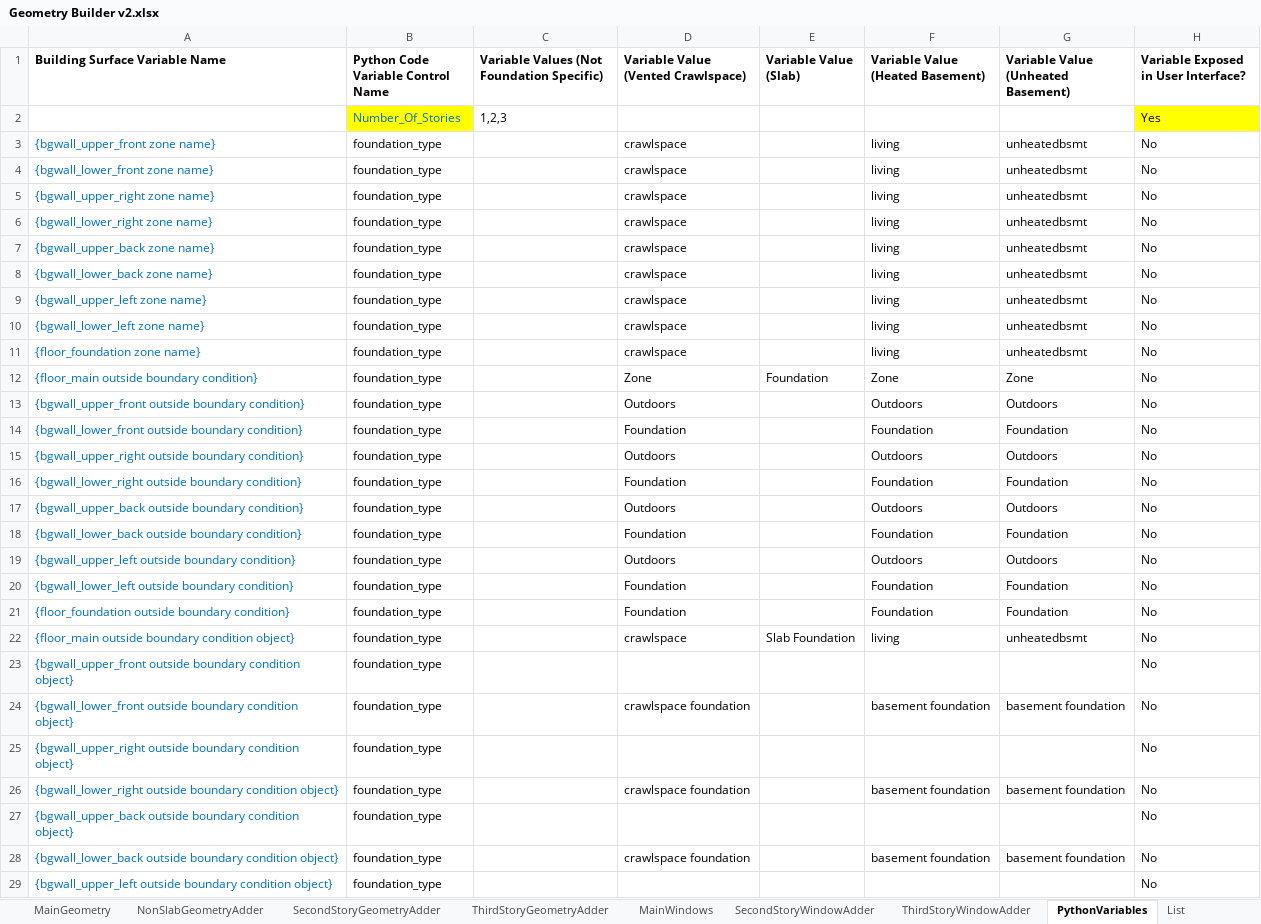
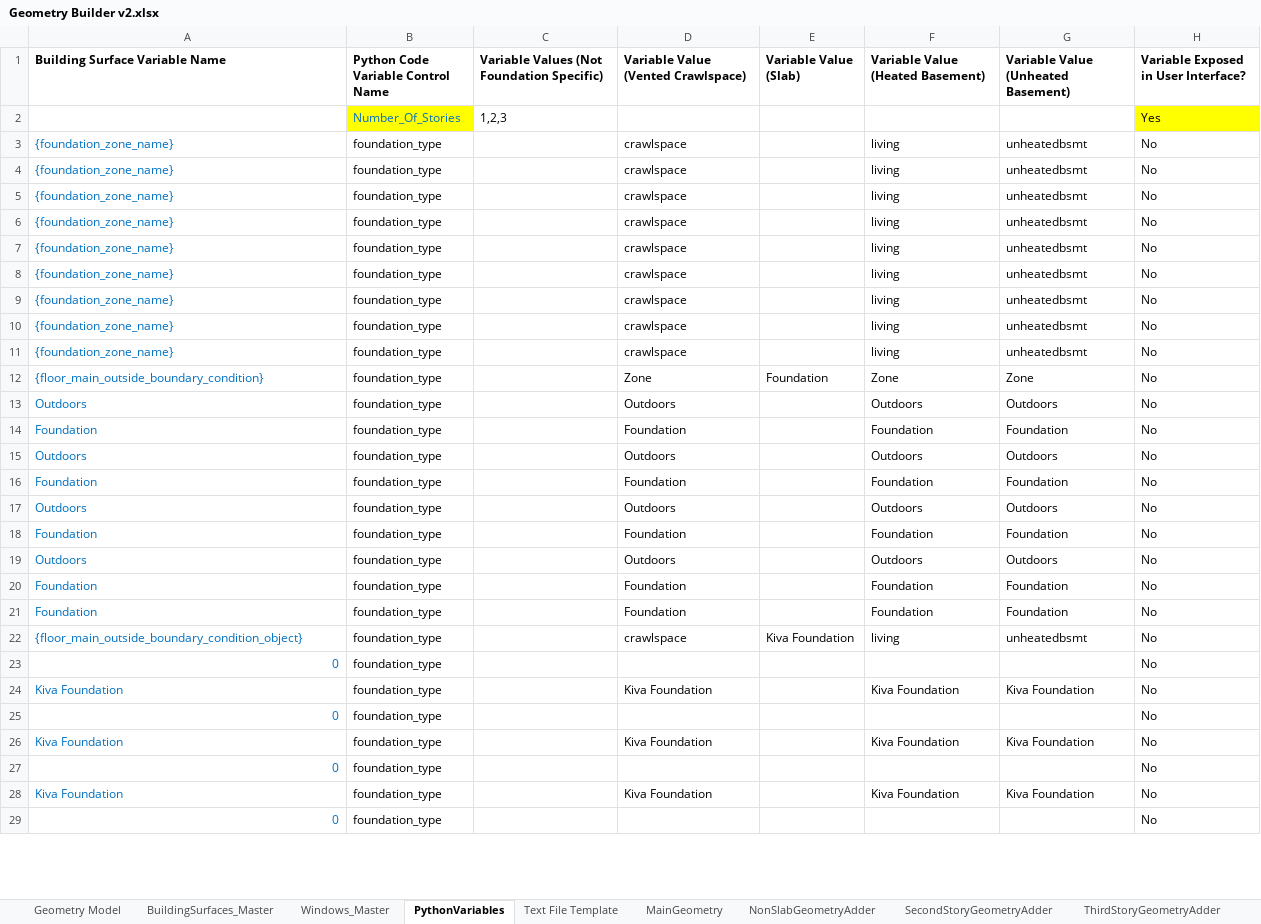
Before and after one commit to PtarmiganConsulting/REEDR, an Excel workbook: Toolkit/Geometry Builder v2.xlsx, sheet PythonVariables, drawn as a sheet; only a part is shown; values as stored, in another font and other column widths than the file's, no borders; removed rows and columns are numbered as before the commit, all else as after; the diff covers the shown part only; the diff names each change by its address in the sheet, - before the commit and + after, or states it on an @@ line.

Commit message:
all scaling geometry variables now being computed. testing that they work.

```diff
--- a/Toolkit/Geometry Builder v2.xlsx (sheet PythonVariables)
+++ b/Toolkit/Geometry Builder v2.xlsx (sheet PythonVariables)
@@ sheet tab order changed: Geometry Model | BuildingSurfaces_Master | Windows_Master | PythonVariables | Text File Template | MainGeometry | NonSlabGeometryAdder | SecondStoryGeometryAdder | ThirdStoryGeometryAdder @@
-A3 (Building Surface Variable Name): {bgwall_upper_front zone name}
+A3 (Building Surface Variable Name): {foundation_zone_name}
-A4 (Building Surface Variable Name): {bgwall_lower_front zone name}
+A4 (Building Surface Variable Name): {foundation_zone_name}
-A5 (Building Surface Variable Name): {bgwall_upper_right zone name}
+A5 (Building Surface Variable Name): {foundation_zone_name}
-A6 (Building Surface Variable Name): {bgwall_lower_right zone name}
+A6 (Building Surface Variable Name): {foundation_zone_name}
-A7 (Building Surface Variable Name): {bgwall_upper_back zone name}
+A7 (Building Surface Variable Name): {foundation_zone_name}
-A8 (Building Surface Variable Name): {bgwall_lower_back zone name}
+A8 (Building Surface Variable Name): {foundation_zone_name}
-A9 (Building Surface Variable Name): {bgwall_upper_left zone name}
+A9 (Building Surface Variable Name): {foundation_zone_name}
-A10 (Building Surface Variable Name): {bgwall_lower_left zone name}
+A10 (Building Surface Variable Name): {foundation_zone_name}
-A11 (Building Surface Variable Name): {floor_foundation zone name}
+A11 (Building Surface Variable Name): {foundation_zone_name}
-A12 (Building Surface Variable Name): {floor_main outside boundary condition}
+A12 (Building Surface Variable Name): {floor_main_outside_boundary_condition}
-A13 (Building Surface Variable Name): {bgwall_upper_front outside boundary condition}
+A13 (Building Surface Variable Name): Outdoors
-A14 (Building Surface Variable Name): {bgwall_lower_front outside boundary condition}
+A14 (Building Surface Variable Name): Foundation
-A15 (Building Surface Variable Name): {bgwall_upper_right outside boundary condition}
+A15 (Building Surface Variable Name): Outdoors
-A16 (Building Surface Variable Name): {bgwall_lower_right outside boundary condition}
+A16 (Building Surface Variable Name): Foundation
-A17 (Building Surface Variable Name): {bgwall_upper_back outside boundary condition}
+A17 (Building Surface Variable Name): Outdoors
-A18 (Building Surface Variable Name): {bgwall_lower_back outside boundary condition}
+A18 (Building Surface Variable Name): Foundation
-A19 (Building Surface Variable Name): {bgwall_upper_left outside boundary condition}
+A19 (Building Surface Variable Name): Outdoors
-A20 (Building Surface Variable Name): {bgwall_lower_left outside boundary condition}
+A20 (Building Surface Variable Name): Foundation
-A21 (Building Surface Variable Name): {floor_foundation outside boundary condition}
+A21 (Building Surface Variable Name): Foundation
-A22 (Building Surface Variable Name): {floor_main outside boundary condition object}
+A22 (Building Surface Variable Name): {floor_main_outside_boundary_condition_object}
-E22 (Variable Value (Slab)): Slab Foundation
+E22 (Variable Value (Slab)): Kiva Foundation
-A23 (Building Surface Variable Name): {bgwall_upper_front outside boundary condition object}
+A23 (Building Surface Variable Name): 0
-row 24: {bgwall_lower_front outside boundary condition object} | foundation_type |  | crawlspace foundation |  | basement foundation | basement foundation | No
+row 24: Kiva Foundation | foundation_type |  | Kiva Foundation |  | Kiva Foundation | Kiva Foundation | No
-A25 (Building Surface Variable Name): {bgwall_upper_right outside boundary condition object}
+A25 (Building Surface Variable Name): 0
-row 26: {bgwall_lower_right outside boundary condition object} | foundation_type |  | crawlspace foundation |  | basement foundation | basement foundation | No
+row 26: Kiva Foundation | foundation_type |  | Kiva Foundation |  | Kiva Foundation | Kiva Foundation | No
-A27 (Building Surface Variable Name): {bgwall_upper_back outside boundary condition object}
+A27 (Building Surface Variable Name): 0
-row 28: {bgwall_lower_back outside boundary condition object} | foundation_type |  | crawlspace foundation |  | basement foundation | basement foundation | No
+row 28: Kiva Foundation | foundation_type |  | Kiva Foundation |  | Kiva Foundation | Kiva Foundation | No
-A29 (Building Surface Variable Name): {bgwall_upper_left outside boundary condition object}
+A29 (Building Surface Variable Name): 0
```
Also changed, not shown: 2 added rows and 2 removed rows elsewhere in this sheet, sheet Geometry Model, sheet BuildingSurfaces_Master, sheet NonSlabGeometryAdder, sheet MainGeometry, charts or pictures, 4 other files.
